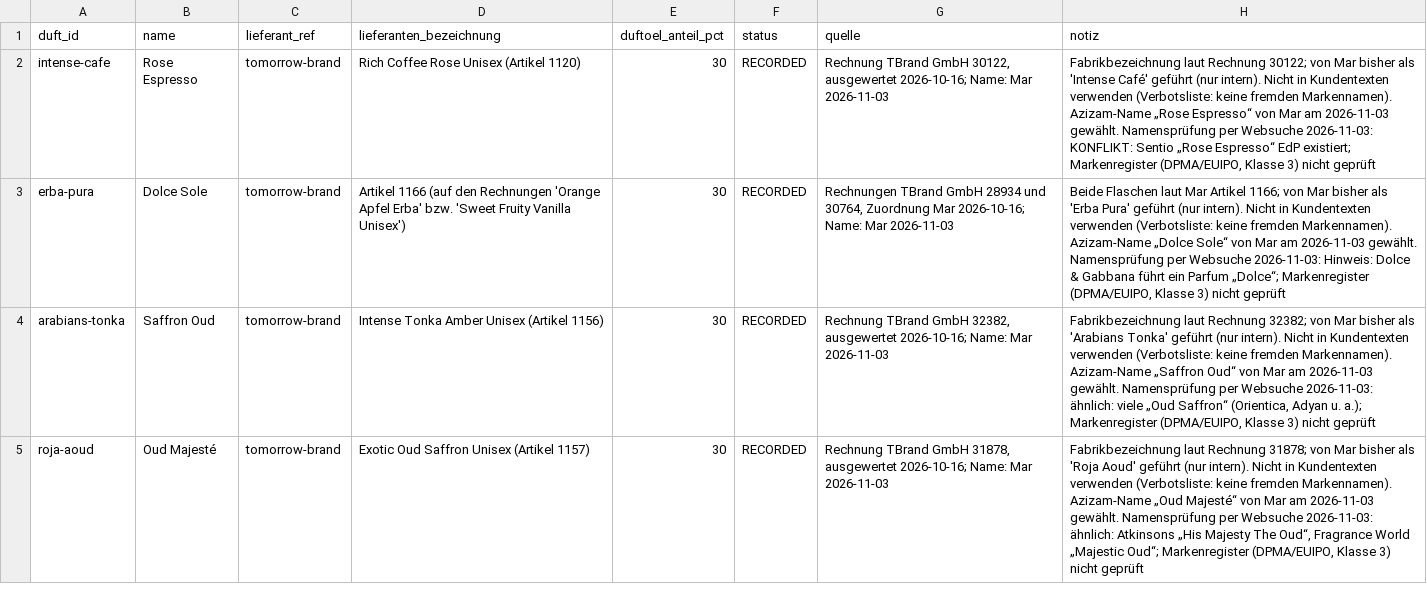
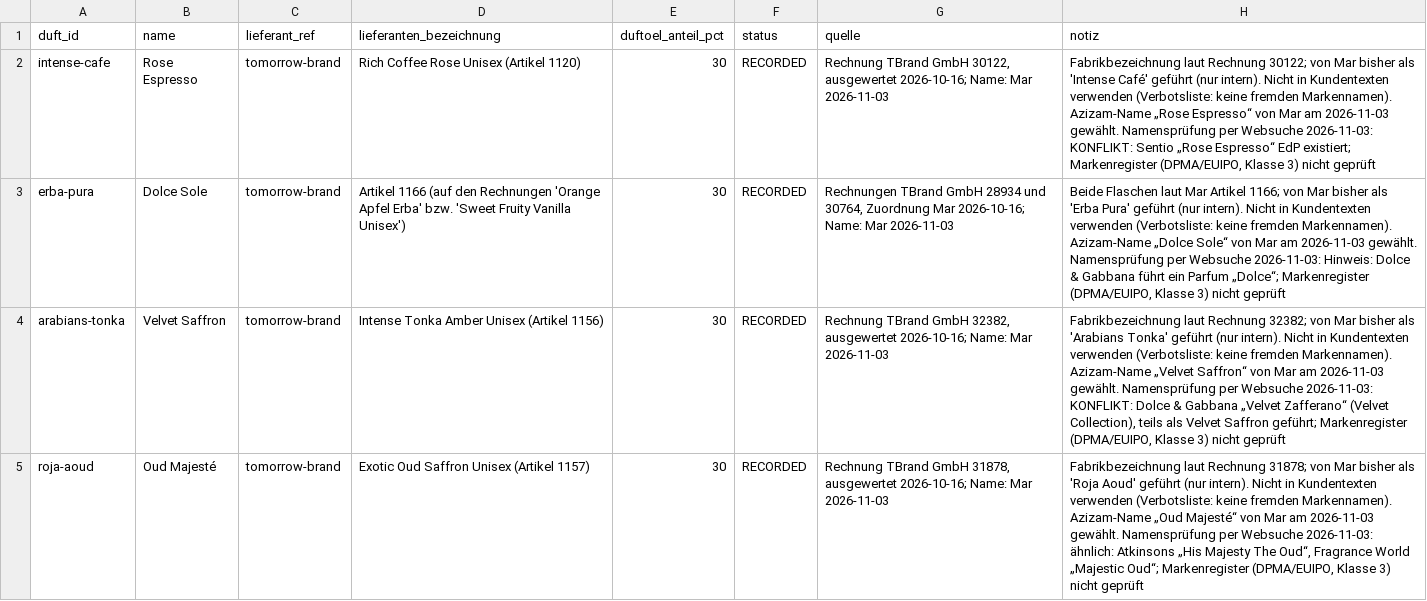
Before and after one commit to qesmat899/Mar-vin, a CSV file: playbook/azizam/commercial/duefte.csv, drawn as a sheet; only a part is shown; the diff covers the shown part only.

```diff
--- a/playbook/azizam/commercial/duefte.csv
+++ b/playbook/azizam/commercial/duefte.csv
@@ -3,3 +3,3 @@ intense-cafe,Rose Espresso,tomorrow-brand,Rich Coffee Rose Unisex (Artikel 1120)
 erba-pura,Dolce Sole,tomorrow-brand,Artikel 1166 (auf den Rechnungen 'Orange Apfel Erba' bzw. 'Sweet Fruity Vanilla Unisex'),30,RECORDED,"Rechnungen TBrand GmbH 28934 und 30764, Zuordnung Mar 2026-10-16; Name: Mar 2026-11-03","Beide Flaschen laut Mar Artikel 1166; von Mar bisher als 'Erba Pura' geführt (nur intern). Nicht in Kundentexten verwenden (Verbotsliste: keine fremden Markennamen). Azizam-Name „Dolce Sole“ von Mar am 2026-11-03 gewählt. Namensprüfung per Websuche 2026-11-03: Hinweis: Dolce & Gabbana führt ein Parfum „Dolce“; Markenregister (DPMA/EUIPO, Klasse 3) nicht geprüft"
-arabians-tonka,Saffron Oud,tomorrow-brand,Intense Tonka Amber Unisex (Artikel 1156),30,RECORDED,"Rechnung TBrand GmbH 32382, ausgewertet 2026-10-16; Name: Mar 2026-11-03","Fabrikbezeichnung laut Rechnung 32382; von Mar bisher als 'Arabians Tonka' geführt (nur intern). Nicht in Kundentexten verwenden (Verbotsliste: keine fremden Markennamen). Azizam-Name „Saffron Oud“ von Mar am 2026-11-03 gewählt. Namensprüfung per Websuche 2026-11-03: ähnlich: viele „Oud Saffron“ (Orientica, Adyan u. a.); Markenregister (DPMA/EUIPO, Klasse 3) nicht geprüft"
+arabians-tonka,Velvet Saffron,tomorrow-brand,Intense Tonka Amber Unisex (Artikel 1156),30,RECORDED,"Rechnung TBrand GmbH 32382, ausgewertet 2026-10-16; Name: Mar 2026-11-03","Fabrikbezeichnung laut Rechnung 32382; von Mar bisher als 'Arabians Tonka' geführt (nur intern). Nicht in Kundentexten verwenden (Verbotsliste: keine fremden Markennamen). Azizam-Name „Velvet Saffron“ von Mar am 2026-11-03 gewählt. Namensprüfung per Websuche 2026-11-03: KONFLIKT: Dolce & Gabbana „Velvet Zafferano“ (Velvet Collection), teils als Velvet Saffron geführt; Markenregister (DPMA/EUIPO, Klasse 3) nicht geprüft"
 roja-aoud,Oud Majesté,tomorrow-brand,Exotic Oud Saffron Unisex (Artikel 1157),30,RECORDED,"Rechnung TBrand GmbH 31878, ausgewertet 2026-10-16; Name: Mar 2026-11-03","Fabrikbezeichnung laut Rechnung 31878; von Mar bisher als 'Roja Aoud' geführt (nur intern). Nicht in Kundentexten verwenden (Verbotsliste: keine fremden Markennamen). Azizam-Name „Oud Majesté“ von Mar am 2026-11-03 gewählt. Namensprüfung per Websuche 2026-11-03: ähnlich: Atkinsons „His Majesty The Oud“, Fragrance World „Majestic Oud“; Markenregister (DPMA/EUIPO, Klasse 3) nicht geprüft"
```
Also changed, not shown: 4 edited cells elsewhere in this file, 1 other file.
